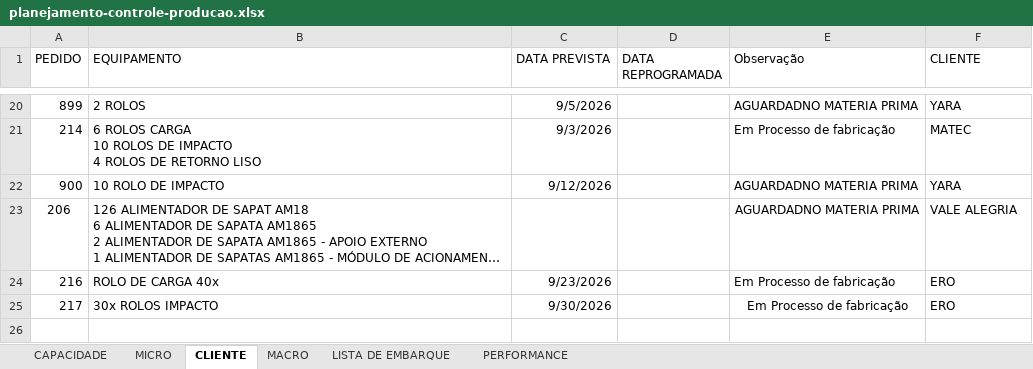
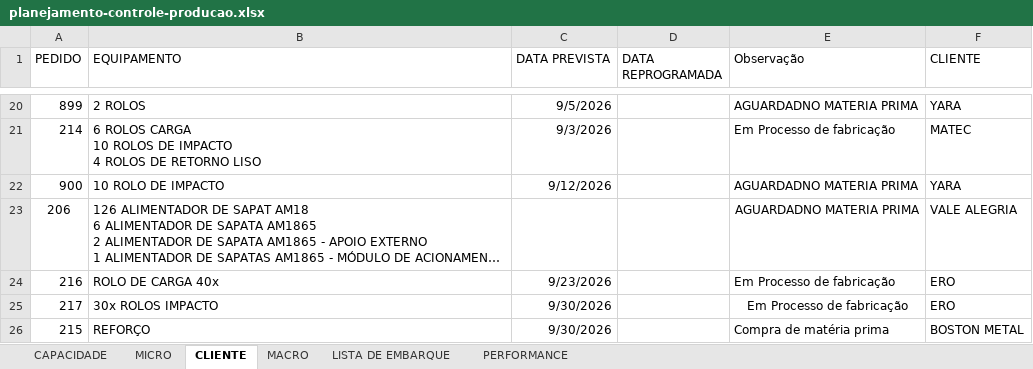
Before and after one commit to gezielseveriano-ui/Deshboardproducao, an Excel workbook: planejamento-controle-producao.xlsx, sheet CLIENTE, drawn as a sheet; only a part is shown, gaps mark what is left out; long unchanged cells end in …; values as stored, in another font and other column widths than the file's, no borders; table styles not drawn; the diff names each change by its address in the sheet, - before the commit and + after, or states it on an @@ line.

```diff
--- a/planejamento-controle-producao.xlsx (sheet CLIENTE)
+++ b/planejamento-controle-producao.xlsx (sheet CLIENTE)
+row 26: 215 | REFORÇO | 9/30/2026 |  | Compra de matéria prima | BOSTON METAL
```
Also changed, not shown: sheet MICRO, charts or pictures.
